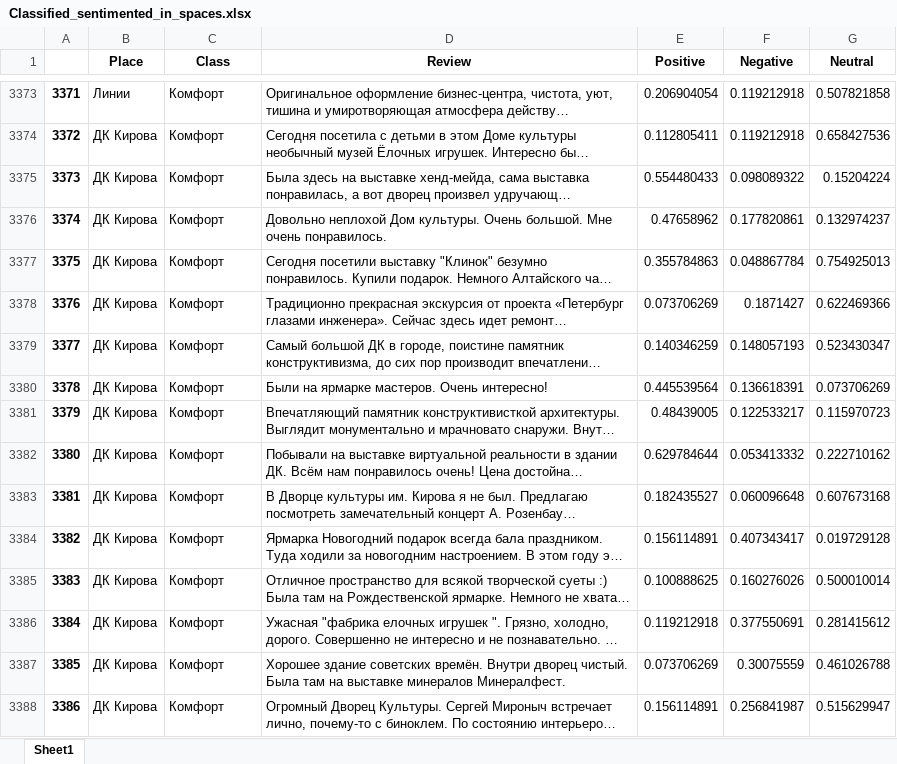
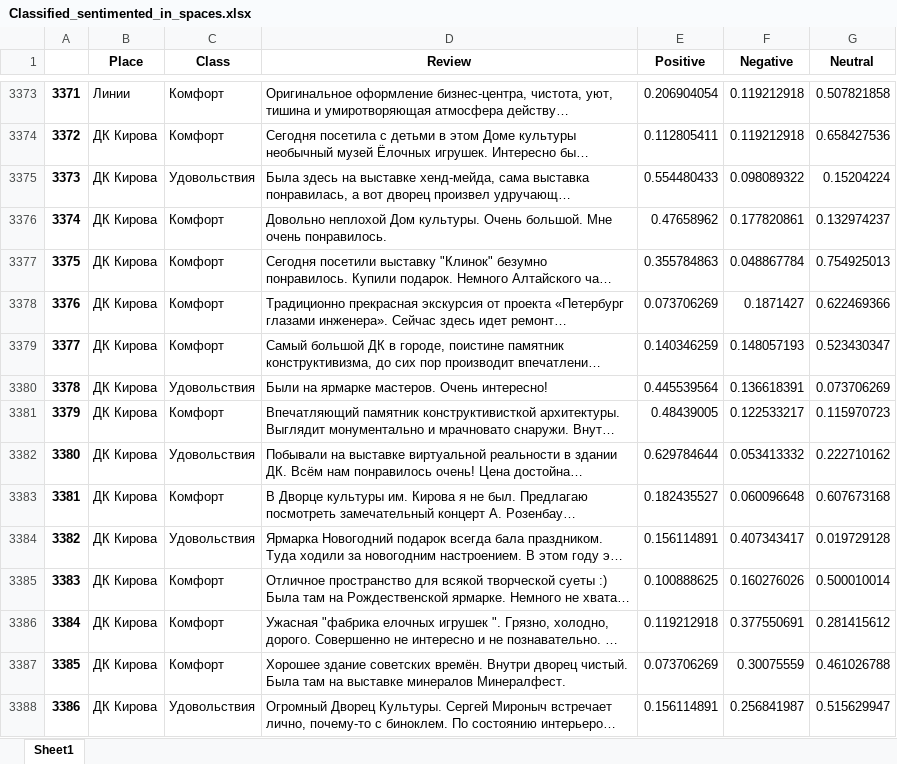
Before and after one commit to DimaKurd/RusakProject, an Excel workbook: Classified_sentimented_in_spaces.xlsx, sheet Sheet1, drawn as a sheet; only a part is shown, gaps mark what is left out; long unchanged cells end in …; values as stored, in another font and other column widths than the file's, no borders; the diff covers the shown part only; the diff names each change by its address in the sheet, - before the commit and + after, or states it on an @@ line.

```diff
--- a/Classified_sentimented_in_spaces.xlsx (sheet Sheet1)
+++ b/Classified_sentimented_in_spaces.xlsx (sheet Sheet1)
-C3375 (Class): Комфорт
+C3375 (Class): Удовольствия
-C3380 (Class): Комфорт
+C3380 (Class): Удовольствия
-C3382 (Class): Комфорт
+C3382 (Class): Удовольствия
-C3384 (Class): Комфорт
+C3384 (Class): Удовольствия
-C3388 (Class): Комфорт
+C3388 (Class): Удовольствия
```
Also changed, not shown: 600 edited cells elsewhere in this sheet.
